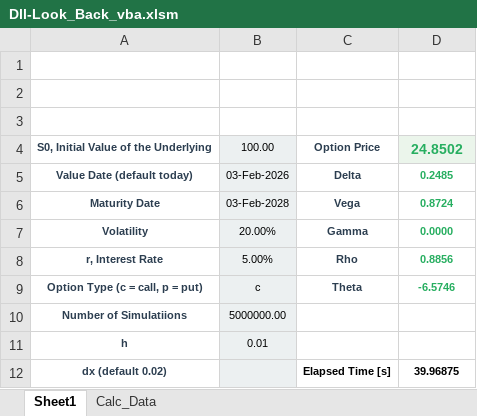
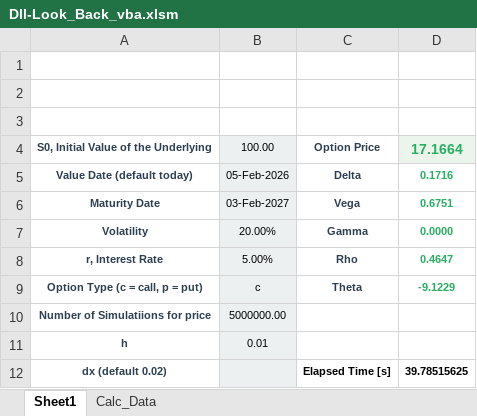
Before and after one commit to Martino3108/Look_Back_Pricing, an Excel workbook: Dll-Look_Back_vba.xlsm, sheet Sheet1, drawn as a sheet; values as stored, in another font and other column widths than the file's, no borders; charts and pictures not drawn; the diff names each change by its address in the sheet, - before the commit and + after, or states it on an @@ line.

```diff
--- a/Dll-Look_Back_vba.xlsm (sheet Sheet1)
+++ b/Dll-Look_Back_vba.xlsm (sheet Sheet1)
-D4: 24.8502
+D4: 17.1664
-B5: 03-Feb-2026
+B5: 05-Feb-2026
-D5: 0.2485
+D5: 0.1716
-B6: 03-Feb-2028
+B6: 03-Feb-2027
-D6: 0.8724
+D6: 0.6751
-D8: 0.8856
+D8: 0.4647
-D9: -6.5746
+D9: -9.1229
-A10: Number of Simulatiions
+A10: Number of Simulatiions for price
-D12: 39.96875
+D12: 39.78515625
```
Also changed, not shown: sheet Calc_Data, charts or pictures, 2 other files.
